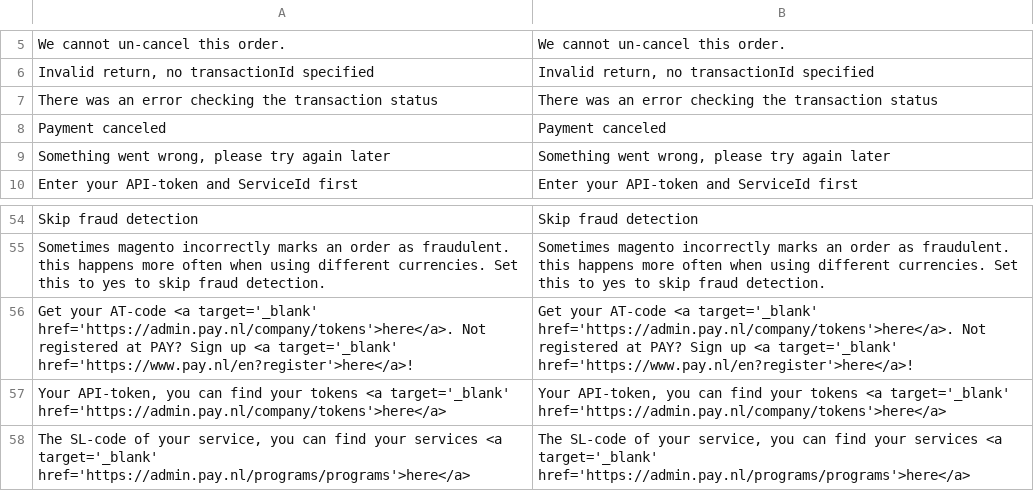
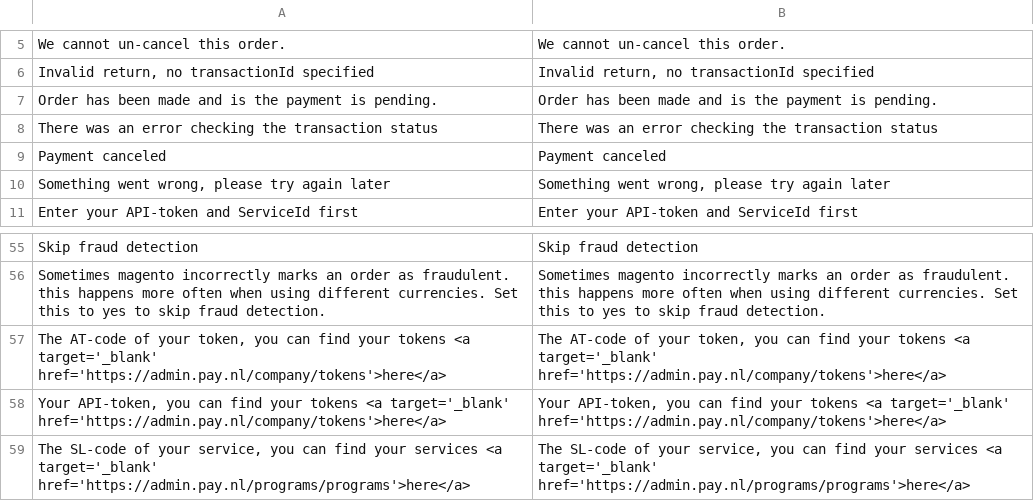
Before and after one commit to paynl/magento2-plugin, a CSV file: i18n/en_US.csv, drawn as a sheet; only a part is shown, gaps mark what is left out.

```diff
--- a/i18n/en_US.csv
+++ b/i18n/en_US.csv
@@ -6,2 +6,3 @@
 "Invalid return, no transactionId specified","Invalid return, no transactionId specified"
+"Order has been made and is the payment is pending.", "Order has been made and is the payment is pending."
 "There was an error checking the transaction status","There was an error checking the transaction status"
@@ -57,3 +58,3 @@
 "Sometimes magento incorrectly marks an order as fraudulent. this happens more often when using different currencies. Set this to yes to skip fraud detection.","Sometimes magento incorrectly marks an order as fraudulent. this happens more often when using different currencies. Set this to yes to skip fraud detection."
-"Get your AT-code <a target='_blank' href='https://admin.pay.nl/company/tokens'>here</a>. Not registered at PAY? Sign up <a target='_blank' href='https://www.pay.nl/en?register'>here</a>!", "Get your AT-code <a target='_blank' href='https://admin.pay.nl/company/tokens'>here</a>. Not registered at PAY? Sign up <a target='_blank' href='https://www.pay.nl/en?register'>here</a>!"
+"The AT-code of your token, you can find your tokens <a target='_blank' href='https://admin.pay.nl/company/tokens'>here</a>", "The AT-code of your token, you can find your tokens <a target='_blank' href='https://admin.pay.nl/company/tokens'>here</a>"
 "Your API-token, you can find your tokens <a target='_blank' href='https://admin.pay.nl/company/tokens'>here</a>", "Your API-token, you can find your tokens <a target='_blank' href='https://admin.pay.nl/company/tokens'>here</a>"
```
Also changed, not shown: i18n/nl_NL.csv, 1 other file.
